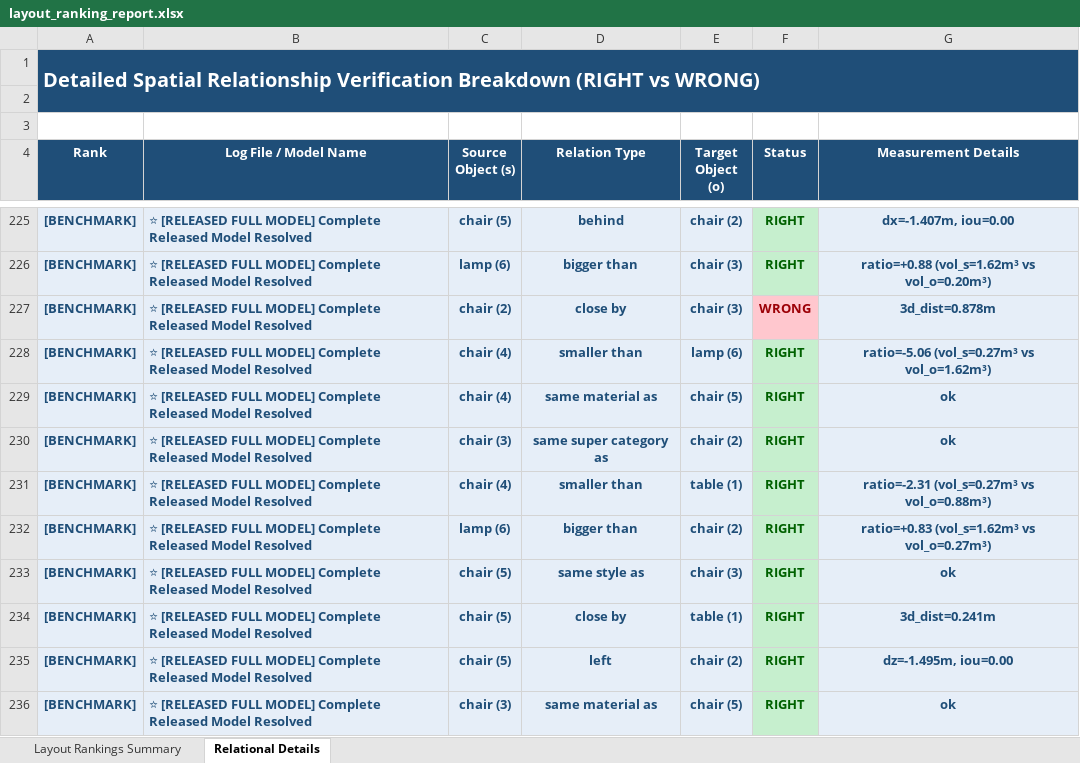
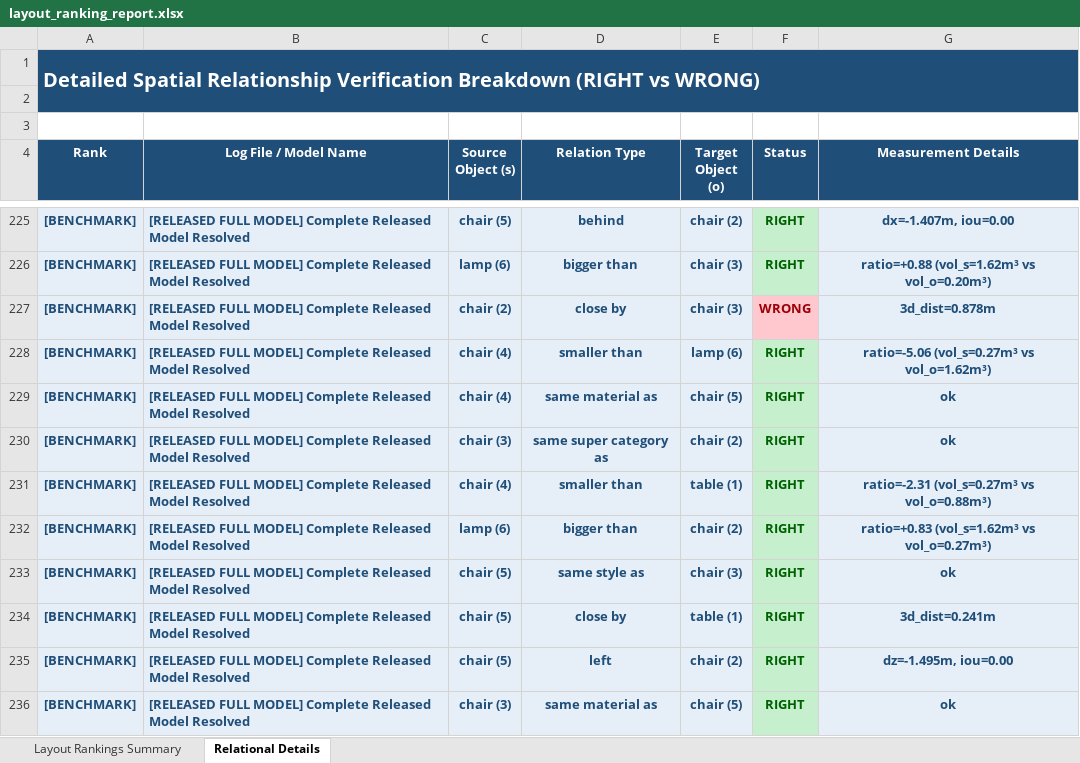
Before and after one commit to AdamHermes/echoscene, an Excel workbook: debug_bbox2/layout_ranking_report.xlsx, sheet Relational Details, drawn as a sheet; only a part is shown, gaps mark what is left out; values as stored, in another font and other column widths than the file's, no borders; the diff covers the shown part only; the diff names each change by its address in the sheet, - before the commit and + after, or states it on an @@ line.

```diff
--- a/debug_bbox2/layout_ranking_report.xlsx (sheet Relational Details)
+++ b/debug_bbox2/layout_ranking_report.xlsx (sheet Relational Details)
-B225:B236 (Log File / Model Name): ⭐ [RELEASED FULL…
+B225:B236 (Log File / Model Name): [RELEASED FULL…
```
Also changed, not shown: 74 edited cells elsewhere in this sheet, sheet Layout Rankings Summary, charts or pictures, debug_bbox3/layout_ranking_report.xlsx, 8 other files.
